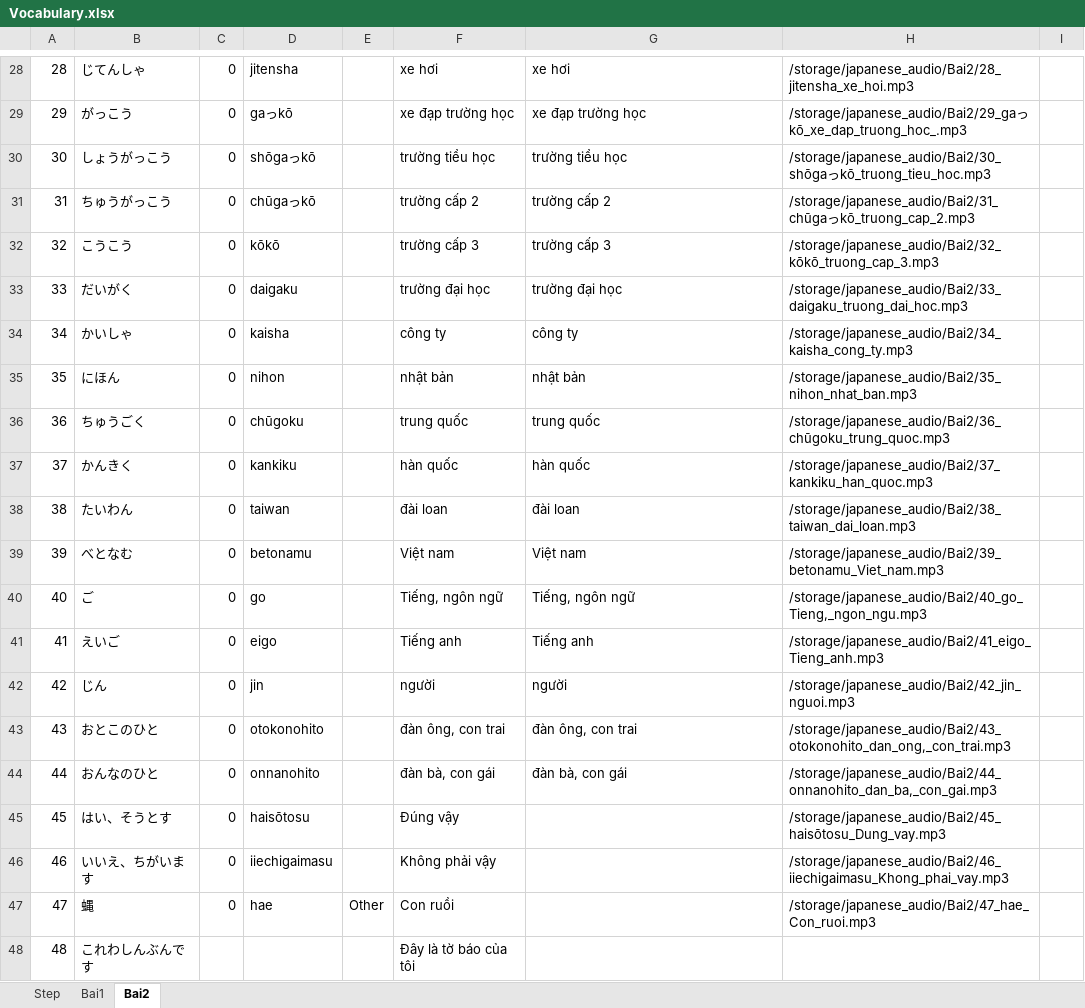
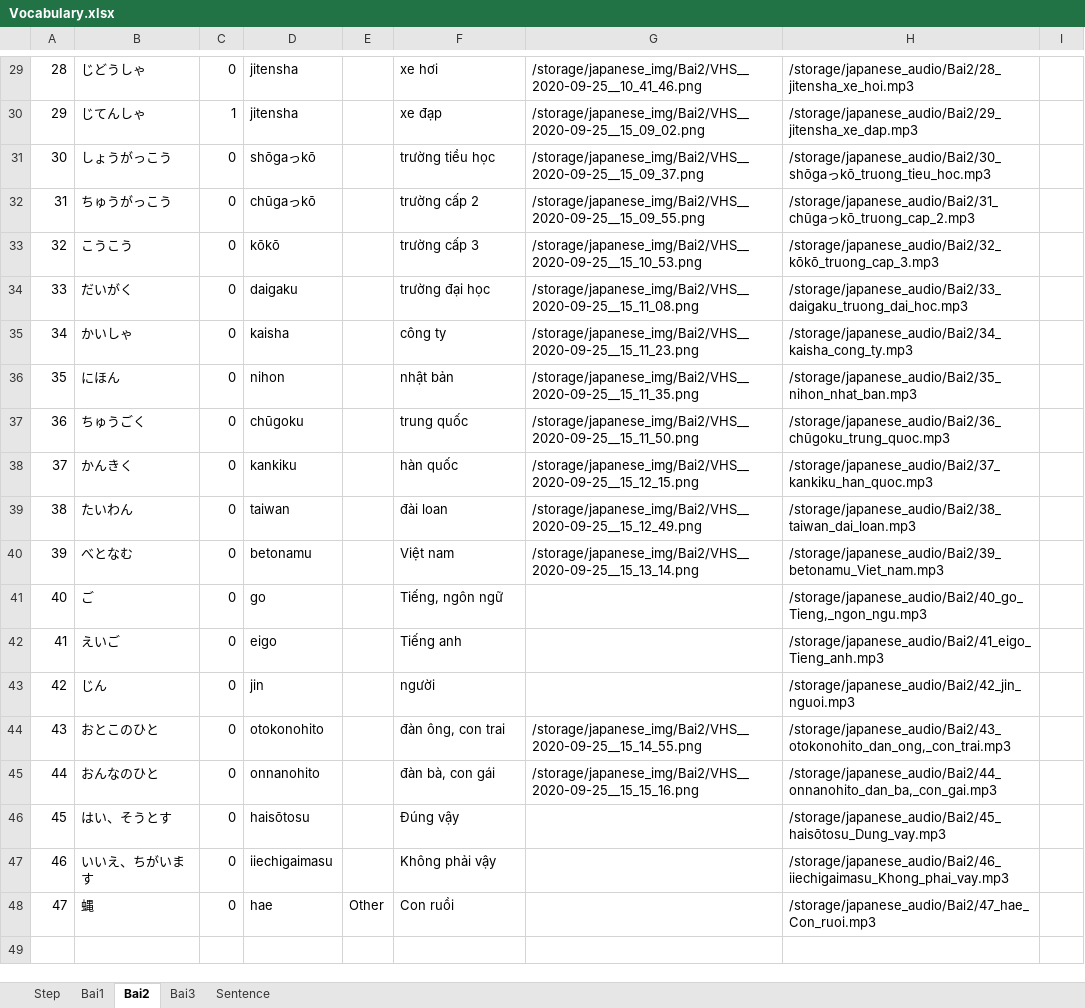
Before and after one commit to minhtien020900/tool_uml-1, an Excel workbook: storage/app/public/Vocabulary.xlsx, sheet Bai2, drawn as a sheet; only a part is shown, gaps mark what is left out; values as stored, in another font and other column widths than the file's, no borders; charts and pictures and conditional formats not drawn; removed rows and columns are numbered as before the commit, all else as after; the diff covers the shown part only; the diff names each change by its address in the sheet, - before the commit and + after, or states it on an @@ line.

```diff
--- a/storage/app/public/Vocabulary.xlsx (sheet Bai2)
+++ b/storage/app/public/Vocabulary.xlsx (sheet Bai2)
+sheet tab: Bai3
+sheet tab: Sentence
-B29: じてんしゃ
+B29: じどうしゃ
-G29: xe hơi
+G29: /storage/japanese_img/Bai2/VHS__2020-09-25__10_41_46.png
-B30: がっこう
+B30: じてんしゃ
-C30: 0
+C30: 1
-D30: gaっkō
+D30: jitensha
-F30: xe đạp trường học
+F30: xe đạp
-G30: xe đạp trường học
+G30: /storage/japanese_img/Bai2/VHS__2020-09-25__15_09_02.png
-H30: /storage/japanese_audio/Bai2/29_gaっkō_xe_dap_truong_hoc_.mp3
+H30: /storage/japanese_audio/Bai2/29_jitensha_xe_dap.mp3
-G31: trường tiểu học
+G31: /storage/japanese_img/Bai2/VHS__2020-09-25__15_09_37.png
-G32: trường cấp 2
+G32: /storage/japanese_img/Bai2/VHS__2020-09-25__15_09_55.png
-G33: trường cấp 3
+G33: /storage/japanese_img/Bai2/VHS__2020-09-25__15_10_53.png
-G34: trường đại học
+G34: /storage/japanese_img/Bai2/VHS__2020-09-25__15_11_08.png
-G35: công ty
+G35: /storage/japanese_img/Bai2/VHS__2020-09-25__15_11_23.png
-G36: nhật bản
+G36: /storage/japanese_img/Bai2/VHS__2020-09-25__15_11_35.png
-G37: trung quốc
+G37: /storage/japanese_img/Bai2/VHS__2020-09-25__15_11_50.png
-G38: hàn quốc
+G38: /storage/japanese_img/Bai2/VHS__2020-09-25__15_12_15.png
-G39: đài loan
+G39: /storage/japanese_img/Bai2/VHS__2020-09-25__15_12_49.png
-G40: Việt nam
+G40: /storage/japanese_img/Bai2/VHS__2020-09-25__15_13_14.png
-G41: Tiếng, ngôn ngữ
+G41: (empty)
-G42: Tiếng anh
+G42: (empty)
-G43: người
+G43: (empty)
-G44: đàn ông, con trai
+G44: /storage/japanese_img/Bai2/VHS__2020-09-25__15_14_55.png
-G45: đàn bà, con gái
+G45: /storage/japanese_img/Bai2/VHS__2020-09-25__15_15_16.png
-row 48: 48 | これわしんぶんです |  |  |  | Đây là tờ báo của tôi
```
Also changed, not shown: 1 added row and 28 edited cells elsewhere in this sheet, sheet Step, charts or pictures.
